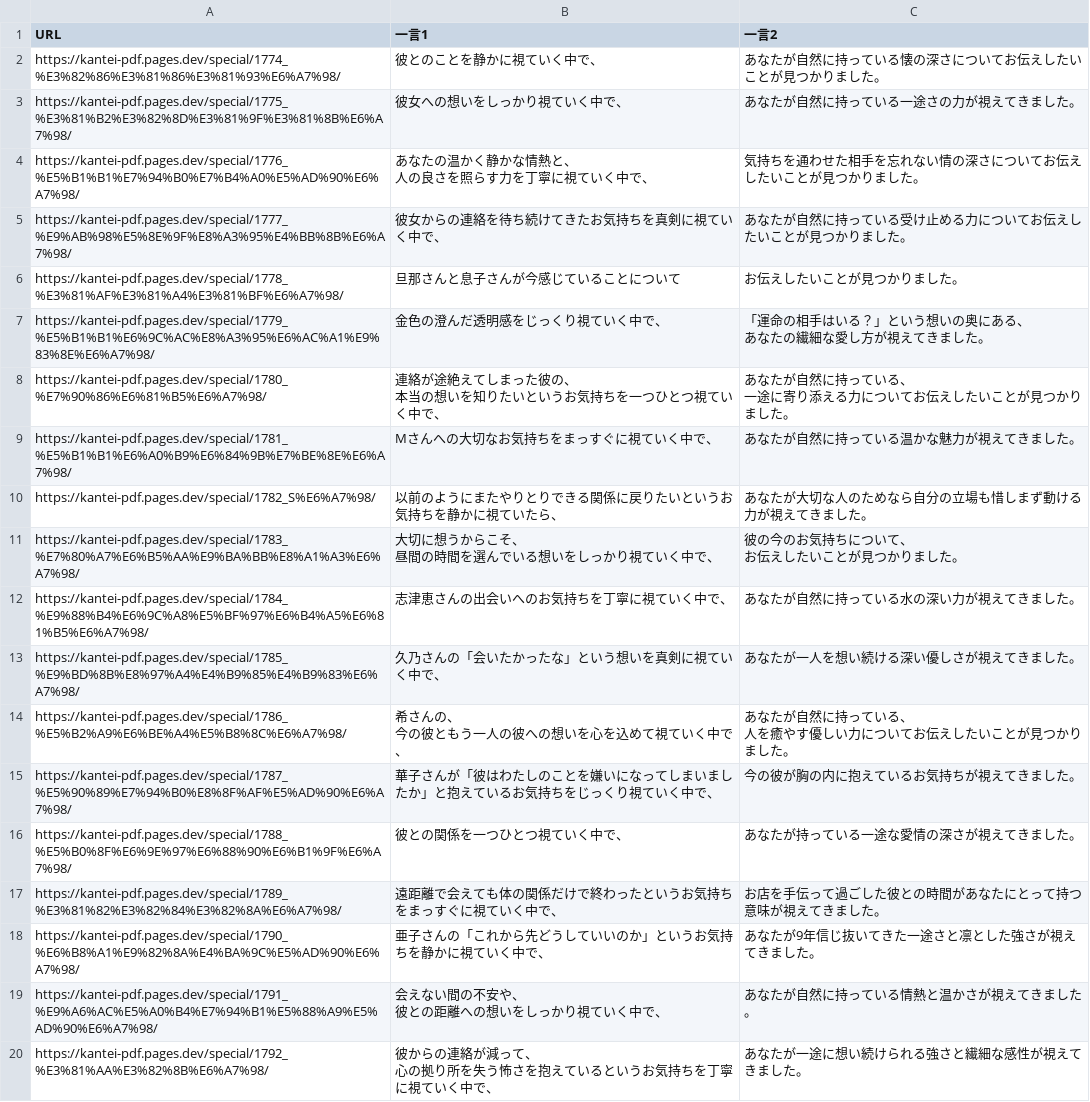
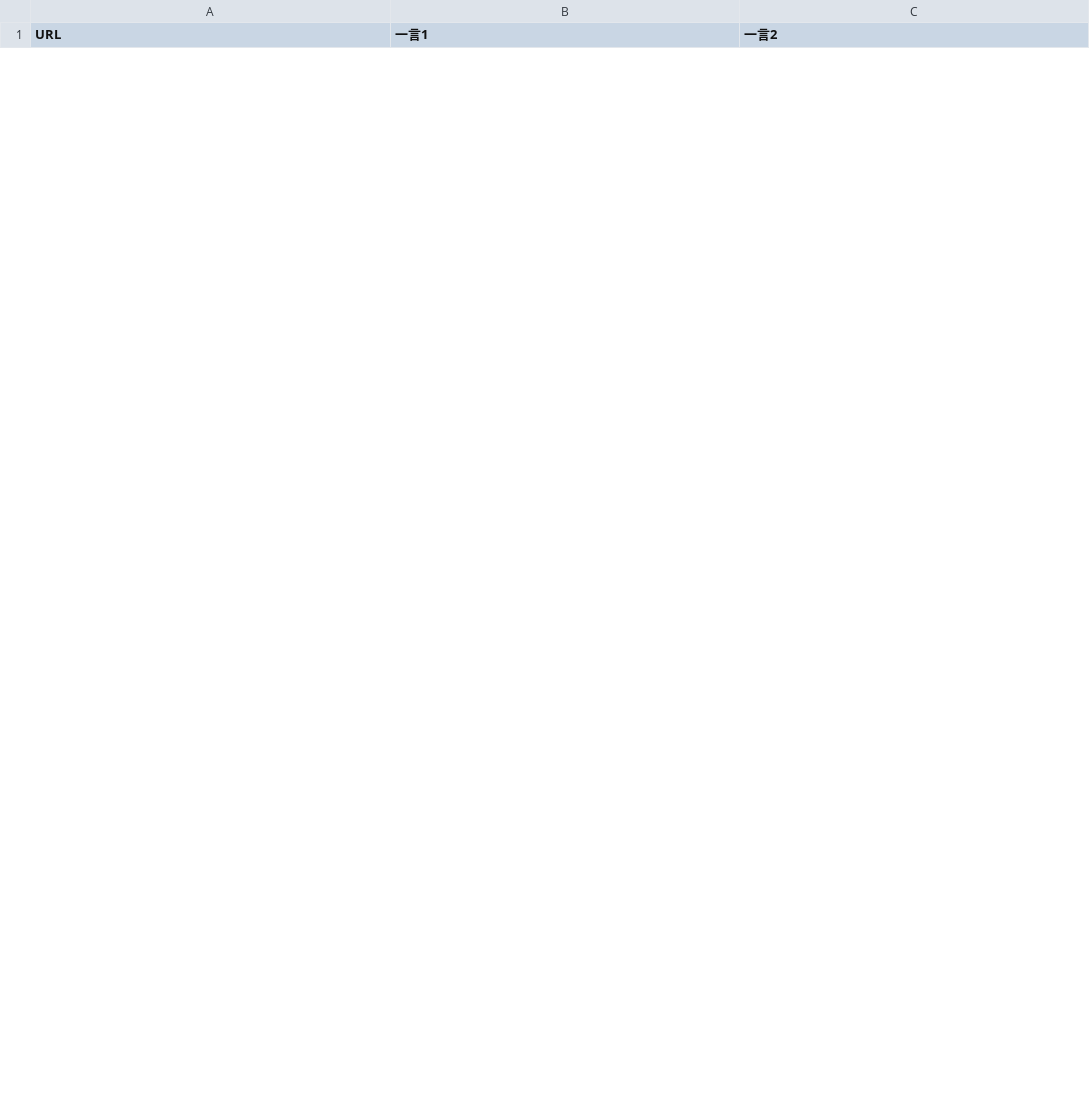
Before and after one commit to ikrnumaC/kantei-pdf, a CSV file: special/kana_hitokoto.csv, drawn as a sheet; only a part is shown; the diff covers the shown part only.

```diff
--- a/special/kana_hitokoto.csv
+++ b/special/kana_hitokoto.csv
@@ -1,30 +1 @@
 URL,一言1,一言2
-https://kantei-pdf.pages.dev/special/1774_%E3%82%86%E3%81%86%E3%81%93%E6%A7%98/,彼とのことを静かに視ていく中で、,あなたが自然に持っている懐の深さについてお伝えしたいことが見つかりました。
-https://kantei-pdf.pages.dev/special/1775_%E3%81%B2%E3%82%8D%E3%81%9F%E3%81%8B%E6%A7%98/,彼女への想いをしっかり視ていく中で、,あなたが自然に持っている一途さの力が視えてきました。
-https://kantei-pdf.pages.dev/special/1776_%E5%B1%B1%E7%94%B0%E7%B4%A0%E5%AD%90%E6%A7%98/,"あなたの温かく静かな情熱と、
-人の良さを照らす力を丁寧に視ていく中で、",気持ちを通わせた相手を忘れない情の深さについてお伝えしたいことが見つかりました。
-https://kantei-pdf.pages.dev/special/1777_%E9%AB%98%E5%8E%9F%E8%A3%95%E4%BB%8B%E6%A7%98/,彼女からの連絡を待ち続けてきたお気持ちを真剣に視ていく中で、,あなたが自然に持っている受け止める力についてお伝えしたいことが見つかりました。
-https://kantei-pdf.pages.dev/special/1778_%E3%81%AF%E3%81%A4%E3%81%BF%E6%A7%98/,旦那さんと息子さんが今感じていることについて,お伝えしたいことが見つかりました。
-https://kantei-pdf.pages.dev/special/1779_%E5%B1%B1%E6%9C%AC%E8%A3%95%E6%AC%A1%E9%83%8E%E6%A7%98/,金色の澄んだ透明感をじっくり視ていく中で、,"「運命の相手はいる？」という想いの奥にある、
-あなたの繊細な愛し方が視えてきました。"
-https://kantei-pdf.pages.dev/special/1780_%E7%90%86%E6%81%B5%E6%A7%98/,"連絡が途絶えてしまった彼の、
-本当の想いを知りたいというお気持ちを一つひとつ視ていく中で、","あなたが自然に持っている、
-一途に寄り添える力についてお伝えしたいことが見つかりました。"
-https://kantei-pdf.pages.dev/special/1781_%E5%B1%B1%E6%A0%B9%E6%84%9B%E7%BE%8E%E6%A7%98/,Mさんへの大切なお気持ちをまっすぐに視ていく中で、,あなたが自然に持っている温かな魅力が視えてきました。
-https://kantei-pdf.pages.dev/special/1782_S%E6%A7%98/,以前のようにまたやりとりできる関係に戻りたいというお気持ちを静かに視ていたら、,あなたが大切な人のためなら自分の立場も惜しまず動ける力が視えてきました。
-https://kantei-pdf.pages.dev/special/1783_%E7%80%A7%E6%B5%AA%E9%BA%BB%E8%A1%A3%E6%A7%98/,"大切に想うからこそ、
-昼間の時間を選んでいる想いをしっかり視ていく中で、","彼の今のお気持ちについて、
-お伝えしたいことが見つかりました。"
-https://kantei-pdf.pages.dev/special/1784_%E9%88%B4%E6%9C%A8%E5%BF%97%E6%B4%A5%E6%81%B5%E6%A7%98/,志津恵さんの出会いへのお気持ちを丁寧に視ていく中で、,あなたが自然に持っている水の深い力が視えてきました。
-https://kantei-pdf.pages.dev/special/1785_%E9%BD%8B%E8%97%A4%E4%B9%85%E4%B9%83%E6%A7%98/,久乃さんの「会いたかったな」という想いを真剣に視ていく中で、,あなたが一人を想い続ける深い優しさが視えてきました。
-https://kantei-pdf.pages.dev/special/1786_%E5%B2%A9%E6%BE%A4%E5%B8%8C%E6%A7%98/,"希さんの、
-今の彼ともう一人の彼への想いを心を込めて視ていく中で、","あなたが自然に持っている、
-人を癒やす優しい力についてお伝えしたいことが見つかりました。"
-https://kantei-pdf.pages.dev/special/1787_%E5%90%89%E7%94%B0%E8%8F%AF%E5%AD%90%E6%A7%98/,華子さんが「彼はわたしのことを嫌いになってしまいましたか」と抱えているお気持ちをじっくり視ていく中で、,今の彼が胸の内に抱えているお気持ちが視えてきました。
-https://kantei-pdf.pages.dev/special/1788_%E5%B0%8F%E6%9E%97%E6%88%90%E6%B1%9F%E6%A7%98/,彼との関係を一つひとつ視ていく中で、,あなたが持っている一途な愛情の深さが視えてきました。
-https://kantei-pdf.pages.dev/special/1789_%E3%81%82%E3%82%84%E3%82%8A%E6%A7%98/,遠距離で会えても体の関係だけで終わったというお気持ちをまっすぐに視ていく中で、,お店を手伝って過ごした彼との時間があなたにとって持つ意味が視えてきました。
-https://kantei-pdf.pages.dev/special/1790_%E6%B8%A1%E9%82%8A%E4%BA%9C%E5%AD%90%E6%A7%98/,亜子さんの「これから先どうしていいのか」というお気持ちを静かに視ていく中で、,あなたが9年信じ抜いてきた一途さと凛とした強さが視えてきました。
-https://kantei-pdf.pages.dev/special/1791_%E9%A6%AC%E5%A0%B4%E7%94%B1%E5%88%A9%E5%AD%90%E6%A7%98/,"会えない間の不安や、
-彼との距離への想いをしっかり視ていく中で、",あなたが自然に持っている情熱と温かさが視えてきました。
-https://kantei-pdf.pages.dev/special/1792_%E3%81%AA%E3%82%8B%E6%A7%98/,"彼からの連絡が減って、
-心の拠り所を失う怖さを抱えているというお気持ちを丁寧に視ていく中で、",あなたが一途に想い続けられる強さと繊細な感性が視えてきました。
```
Also changed, not shown: 13 added rows and 9 removed rows elsewhere in this file, miyuki/miyuki_hitokoto.csv, 4 other files.
